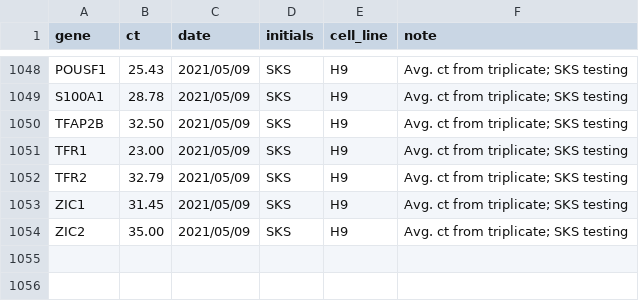
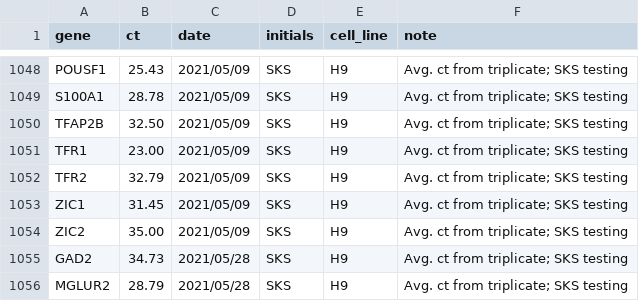
Before and after one commit to kirkebylab/hippocompute, a TSV file: data/h9_v1_2020.tsv, drawn as a sheet; only a part is shown, gaps mark what is left out.

Commit message:
Update H9 reference

```diff
--- a/data/h9_v1_2020.tsv
+++ b/data/h9_v1_2020.tsv
@@ -1054 +1054,3 @@ ZIC1	31.45	2021/05/09	SKS	H9	Avg. ct from triplicate; SKS testing
 ZIC2	35.00	2021/05/09	SKS	H9	Avg. ct from triplicate; SKS testing
+GAD2	34.73	2021/05/28	SKS	H9	Avg. ct from triplicate; SKS testing
+MGLUR2	28.79	2021/05/28	SKS	H9	Avg. ct from triplicate; SKS testing
```
